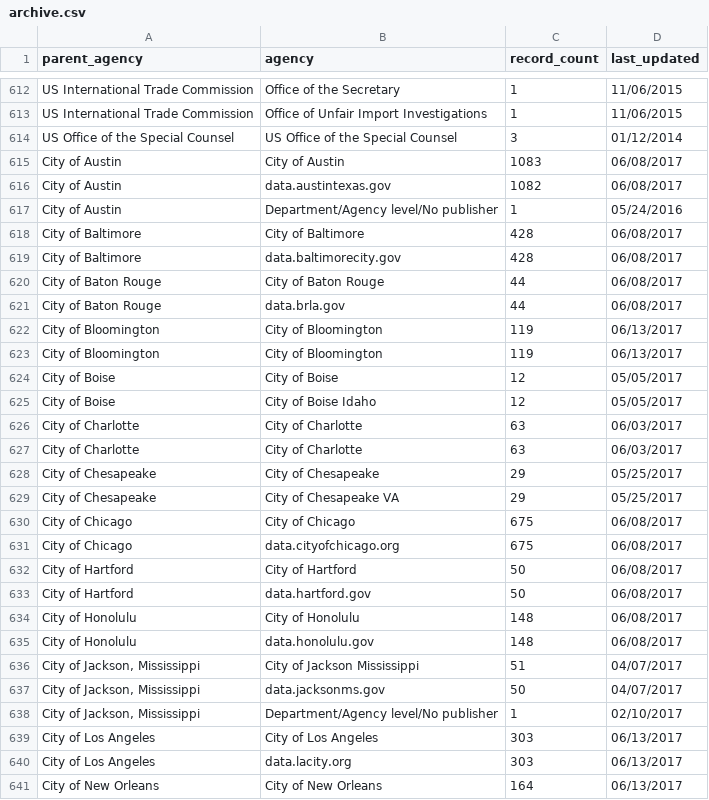
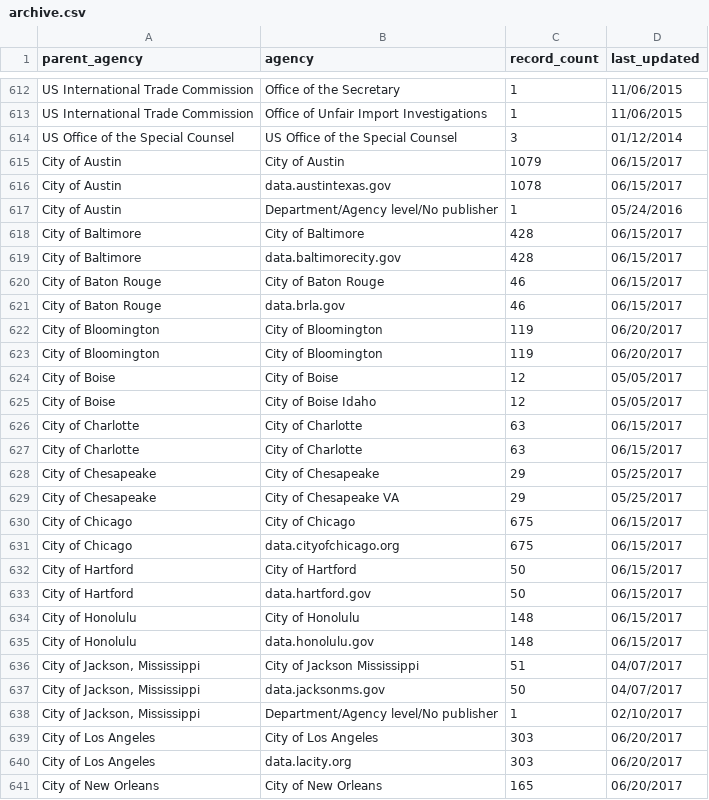
Before and after one commit to hancush/eyeball, a CSV file: archive.csv, drawn as a sheet; only a part is shown, gaps mark what is left out; the diff covers the shown part only.

```diff
--- a/archive.csv
+++ b/archive.csv
@@ -614,23 +614,23 @@ US International Trade Commission,Office of Unfair Import Investigations,1,11/06
 US Office of the Special Counsel,US Office of the Special Counsel,3,01/12/2014
-City of Austin,City of Austin,1083,06/08/2017
-City of Austin,data.austintexas.gov,1082,06/08/2017
+City of Austin,City of Austin,1079,06/15/2017
+City of Austin,data.austintexas.gov,1078,06/15/2017
 City of Austin,Department/Agency level/No publisher,1,05/24/2016
-City of Baltimore,City of Baltimore,428,06/08/2017
-City of Baltimore,data.baltimorecity.gov,428,06/08/2017
-City of Baton Rouge,City of Baton Rouge,44,06/08/2017
-City of Baton Rouge,data.brla.gov,44,06/08/2017
-City of Bloomington,City of Bloomington,119,06/13/2017
-City of Bloomington,City of Bloomington,119,06/13/2017
+City of Baltimore,City of Baltimore,428,06/15/2017
+City of Baltimore,data.baltimorecity.gov,428,06/15/2017
+City of Baton Rouge,City of Baton Rouge,46,06/15/2017
+City of Baton Rouge,data.brla.gov,46,06/15/2017
+City of Bloomington,City of Bloomington,119,06/20/2017
+City of Bloomington,City of Bloomington,119,06/20/2017
 City of Boise,City of Boise,12,05/05/2017
 City of Boise,City of Boise Idaho,12,05/05/2017
-City of Charlotte,City of Charlotte,63,06/03/2017
-City of Charlotte,City of Charlotte,63,06/03/2017
+City of Charlotte,City of Charlotte,63,06/15/2017
+City of Charlotte,City of Charlotte,63,06/15/2017
 City of Chesapeake,City of Chesapeake,29,05/25/2017
 City of Chesapeake,City of Chesapeake VA,29,05/25/2017
-City of Chicago,City of Chicago,675,06/08/2017
-City of Chicago,data.cityofchicago.org,675,06/08/2017
-City of Hartford,City of Hartford,50,06/08/2017
-City of Hartford,data.hartford.gov,50,06/08/2017
-City of Honolulu,City of Honolulu,148,06/08/2017
-City of Honolulu,data.honolulu.gov,148,06/08/2017
+City of Chicago,City of Chicago,675,06/15/2017
+City of Chicago,data.cityofchicago.org,675,06/15/2017
+City of Hartford,City of Hartford,50,06/15/2017
+City of Hartford,data.hartford.gov,50,06/15/2017
+City of Honolulu,City of Honolulu,148,06/15/2017
+City of Honolulu,data.honolulu.gov,148,06/15/2017
 "City of Jackson, Mississippi",City of Jackson Mississippi,51,04/07/2017
@@ -638,4 +638,4 @@ City of Honolulu,data.honolulu.gov,148,06/08/2017
 "City of Jackson, Mississippi",Department/Agency level/No publisher,1,02/10/2017
-City of Los Angeles,City of Los Angeles,303,06/13/2017
-City of Los Angeles,data.lacity.org,303,06/13/2017
-City of New Orleans,City of New Orleans,164,06/13/2017
+City of Los Angeles,City of Los Angeles,303,06/20/2017
+City of Los Angeles,data.lacity.org,303,06/20/2017
+City of New Orleans,City of New Orleans,165,06/20/2017
```
Also changed, not shown: 1 added row and 144 edited cells elsewhere in this file, output/churn_summary.csv, output/log.csv.
